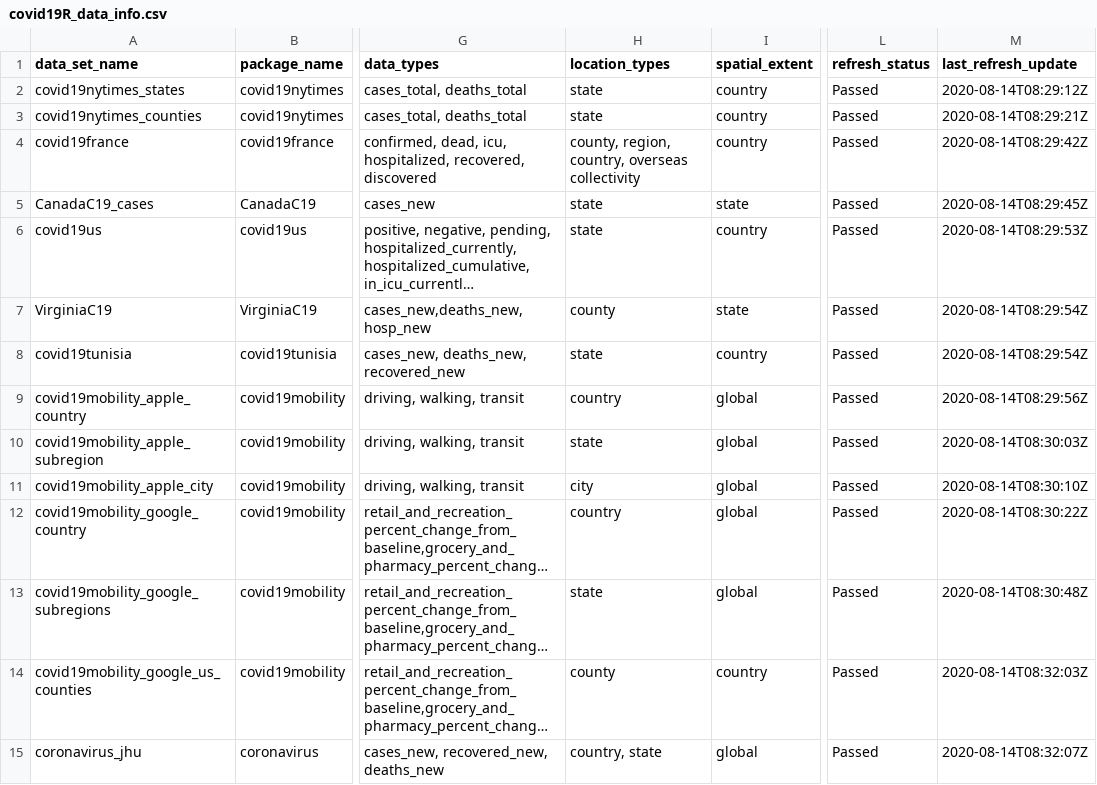
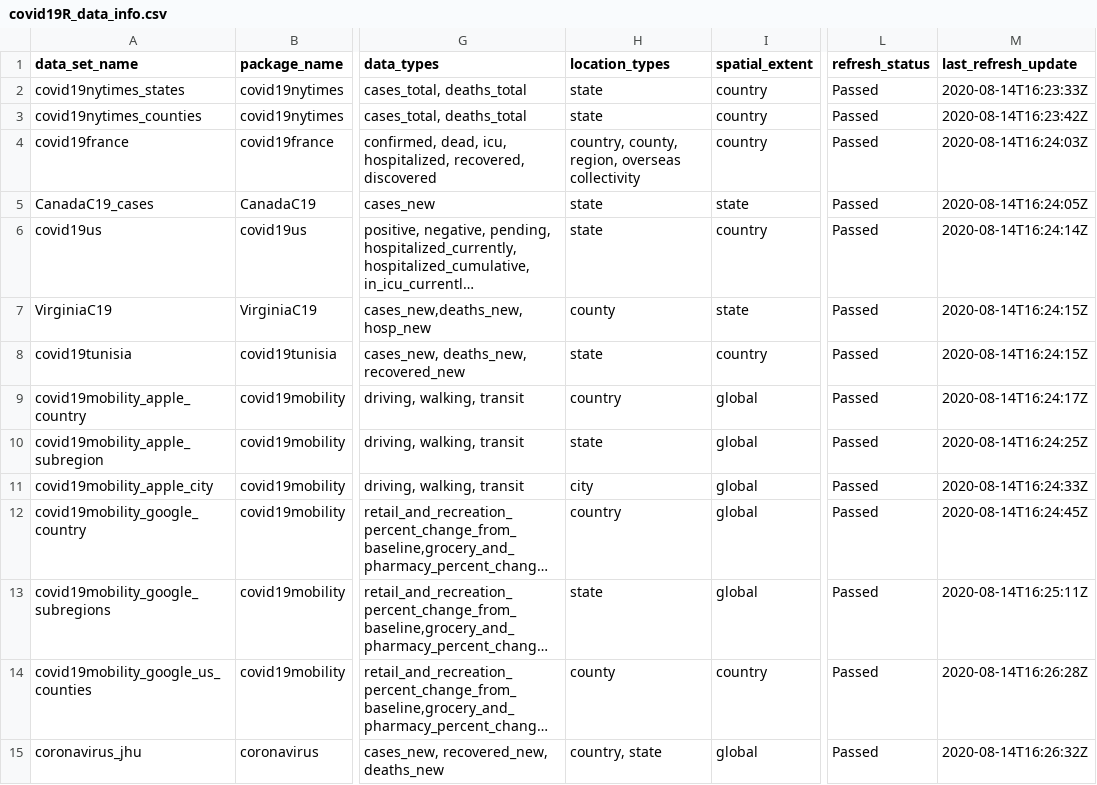
Before and after one commit to Covid19R/covid19Rdata, a CSV file: data-raw/covid19R_data_info.csv, drawn as a sheet; only a part is shown, gaps mark what is left out; long unchanged cells end in …; the diff names each change by its address in the sheet, - before the commit and + after, or states it on an @@ line.

```diff
--- a/data-raw/covid19R_data_info.csv
+++ b/data-raw/covid19R_data_info.csv
-M2 (last_refresh_update): 2020-08-14T08:29:12Z
+M2 (last_refresh_update): 2020-08-14T16:23:33Z
-M3 (last_refresh_update): 2020-08-14T08:29:21Z
+M3 (last_refresh_update): 2020-08-14T16:23:42Z
-H4 (location_types): county, region, country, overseas collectivity
+H4 (location_types): country, county, region, overseas collectivity
-M4 (last_refresh_update): 2020-08-14T08:29:42Z
+M4 (last_refresh_update): 2020-08-14T16:24:03Z
-M5 (last_refresh_update): 2020-08-14T08:29:45Z
+M5 (last_refresh_update): 2020-08-14T16:24:05Z
-M6 (last_refresh_update): 2020-08-14T08:29:53Z
+M6 (last_refresh_update): 2020-08-14T16:24:14Z
-M7:M8 (last_refresh_update): 2020-08-14T08:29:54Z
+M7:M8 (last_refresh_update): 2020-08-14T16:24:15Z
-M9 (last_refresh_update): 2020-08-14T08:29:56Z
+M9 (last_refresh_update): 2020-08-14T16:24:17Z
-M10 (last_refresh_update): 2020-08-14T08:30:03Z
+M10 (last_refresh_update): 2020-08-14T16:24:25Z
-M11 (last_refresh_update): 2020-08-14T08:30:10Z
+M11 (last_refresh_update): 2020-08-14T16:24:33Z
-M12 (last_refresh_update): 2020-08-14T08:30:22Z
+M12 (last_refresh_update): 2020-08-14T16:24:45Z
-M13 (last_refresh_update): 2020-08-14T08:30:48Z
+M13 (last_refresh_update): 2020-08-14T16:25:11Z
-M14 (last_refresh_update): 2020-08-14T08:32:03Z
+M14 (last_refresh_update): 2020-08-14T16:26:28Z
-M15 (last_refresh_update): 2020-08-14T08:32:07Z
+M15 (last_refresh_update): 2020-08-14T16:26:32Z
```
Also changed, not shown: 3 other files.
